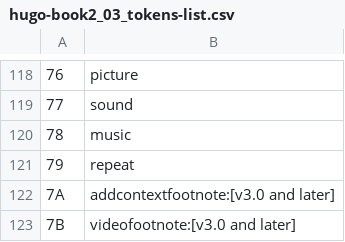
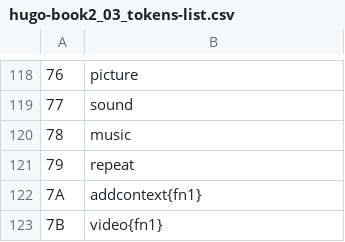
Before and after one commit to tajmone/hugo-book, a CSV file: docs_src/hugo-book2_03_tokens-list.csv, drawn as a sheet; only a part is shown, gaps mark what is left out.

Commit message:
Footnotes: Ch 15
Proofread and externalize footnotes in §15. TOKENS AND DATA TYPES.

NOTE: There are 3 footnotes, the first two (66, 67) are identical, and
both inside the CSV file used to populate the table.

(See #21, #22, #24)

```diff
--- a/docs_src/hugo-book2_03_tokens-list.csv
+++ b/docs_src/hugo-book2_03_tokens-list.csv
@@ -121,3 +121,3 @@
 79,repeat
-7A,addcontextfootnote:[v3.0 and later]
-7B,videofootnote:[v3.0 and later]
+7A,addcontext{fn1}
+7B,video{fn1}
```
Also changed, not shown: 4 other files.
